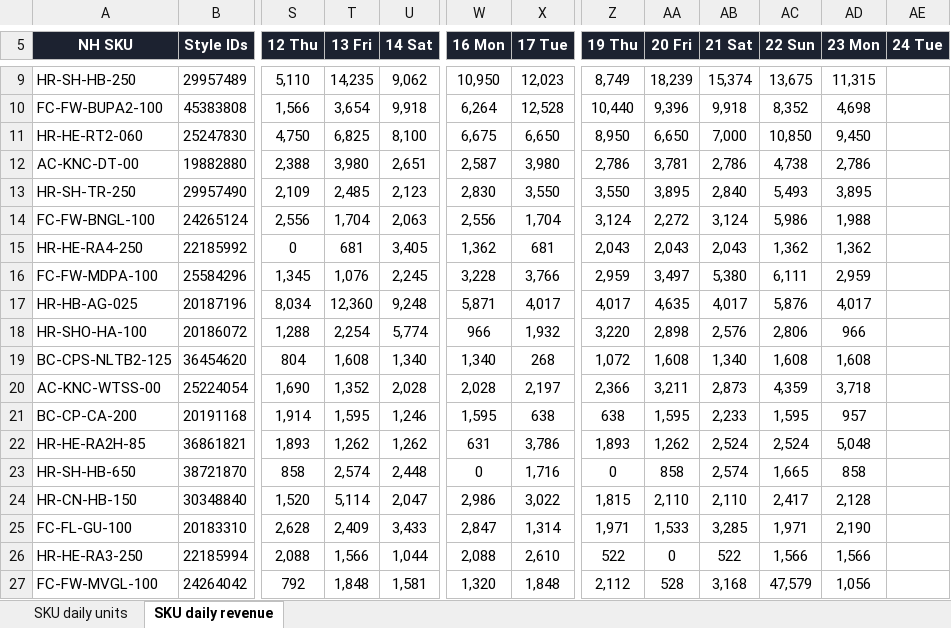
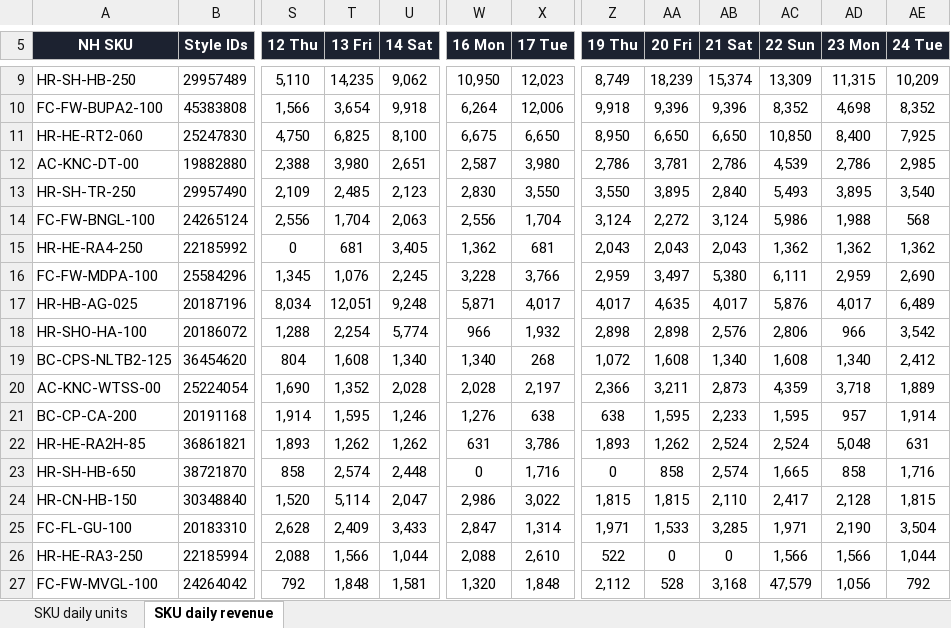
Before and after one commit to shtaakshi-source/myntra-dod-dashboard, an Excel workbook: docs/downloads/myntra_sku_daily_2026-11.xlsx, sheet SKU daily revenue, drawn as a sheet; only a part is shown, gaps mark what is left out; values as stored, in another font and other column widths than the file's, no borders; conditional formats not drawn; the diff covers the shown part only; the diff names each change by its address in the sheet, - before the commit and + after, or states it on an @@ line.

```diff
--- a/docs/downloads/myntra_sku_daily_2026-11.xlsx (sheet SKU daily revenue)
+++ b/docs/downloads/myntra_sku_daily_2026-11.xlsx (sheet SKU daily revenue)
-AC9 (22 Sun): 13,675
+AC9 (22 Sun): 13,309
-AE9 (24 Tue): (empty)
+AE9 (24 Tue): 10,209
-X10 (17 Tue): 12,528
+X10 (17 Tue): 12,006
-Z10 (19 Thu): 10,440
+Z10 (19 Thu): 9,918
-AB10 (21 Sat): 9,918
+AB10 (21 Sat): 9,396
-AE10 (24 Tue): (empty)
+AE10 (24 Tue): 8,352
-AB11 (21 Sat): 7,000
+AB11 (21 Sat): 6,650
-AD11 (23 Mon): 9,450
+AD11 (23 Mon): 8,400
-AE11 (24 Tue): (empty)
+AE11 (24 Tue): 7,925
-AC12 (22 Sun): 4,738
+AC12 (22 Sun): 4,539
-AE12 (24 Tue): (empty)
+AE12 (24 Tue): 2,985
-AE13 (24 Tue): (empty)
+AE13 (24 Tue): 3,540
-AE14 (24 Tue): (empty)
+AE14 (24 Tue): 568
-AE15 (24 Tue): (empty)
+AE15 (24 Tue): 1,362
-AE16 (24 Tue): (empty)
+AE16 (24 Tue): 2,690
-T17 (13 Fri): 12,360
+T17 (13 Fri): 12,051
-AE17 (24 Tue): (empty)
+AE17 (24 Tue): 6,489
-Z18 (19 Thu): 3,220
+Z18 (19 Thu): 2,898
-AE18 (24 Tue): (empty)
+AE18 (24 Tue): 3,542
-AD19 (23 Mon): 1,608
+AD19 (23 Mon): 1,340
-AE19 (24 Tue): (empty)
+AE19 (24 Tue): 2,412
-AE20 (24 Tue): (empty)
+AE20 (24 Tue): 1,889
-W21 (16 Mon): 1,595
+W21 (16 Mon): 1,276
-AE21 (24 Tue): (empty)
+AE21 (24 Tue): 1,914
-AE22 (24 Tue): (empty)
+AE22 (24 Tue): 631
-AE23 (24 Tue): (empty)
+AE23 (24 Tue): 1,716
-AA24 (20 Fri): 2,110
+AA24 (20 Fri): 1,815
-AE24 (24 Tue): (empty)
+AE24 (24 Tue): 1,815
-AE25 (24 Tue): (empty)
+AE25 (24 Tue): 3,504
-AB26 (21 Sat): 522
+AB26 (21 Sat): 0
-AE26 (24 Tue): (empty)
+AE26 (24 Tue): 1,044
-AE27 (24 Tue): (empty)
+AE27 (24 Tue): 792
```
Also changed, not shown: 1 added row and 406 edited cells elsewhere in this sheet, sheet SKU daily units, 7 other files.
